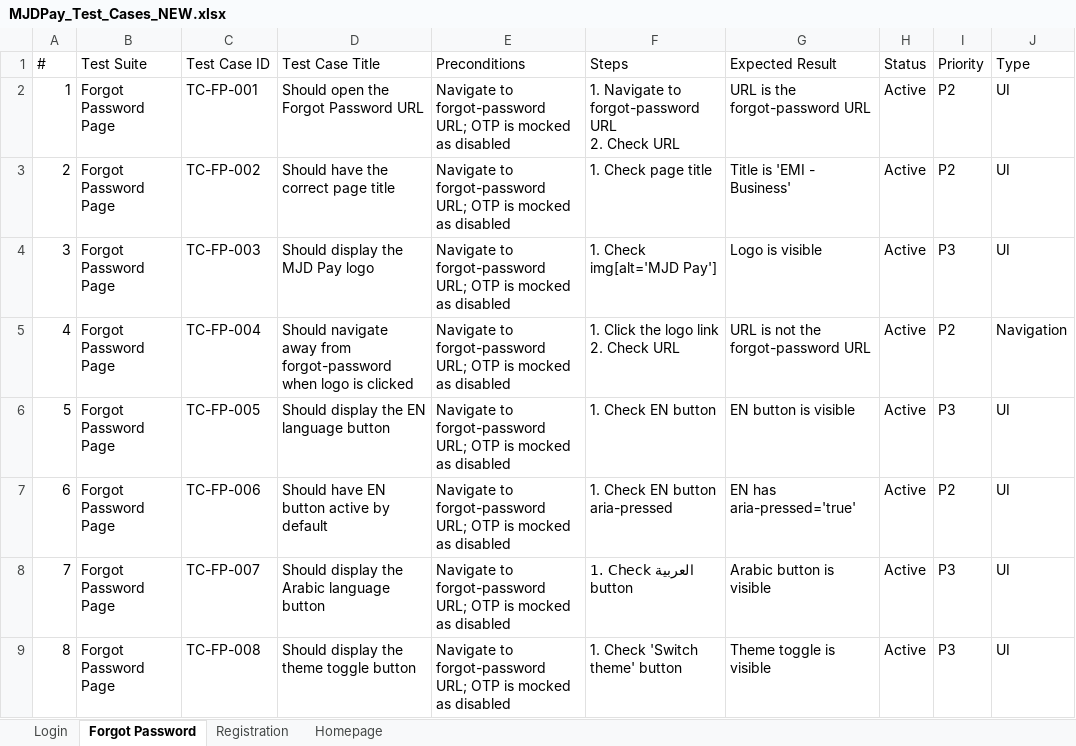
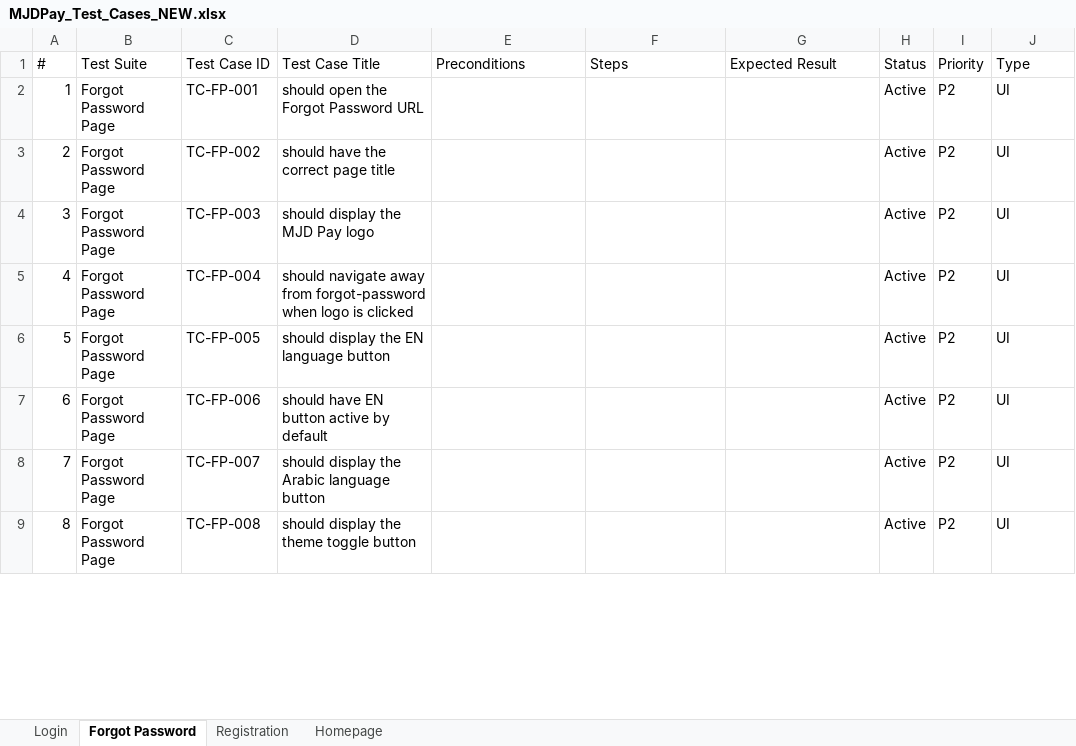
Before and after one commit to shamdan-26/MJDPay-UAT, an Excel workbook: MJDPay_Test_Cases_NEW.xlsx, sheet Forgot Password, drawn as a sheet; only a part is shown; values as stored, in another font and other column widths than the file's, no cell formats; ↵ is a line break in a cell; the diff covers the shown part only; the diff names each change by its address in the sheet, - before the commit and + after, or states it on an @@ line.

```diff
--- a/MJDPay_Test_Cases_NEW.xlsx (sheet Forgot Password)
+++ b/MJDPay_Test_Cases_NEW.xlsx (sheet Forgot Password)
-D2 (Test Case Title): Should open the Forgot Password URL
+D2 (Test Case Title): should open the Forgot Password URL
-E2:E9 (Preconditions): Navigate to forgot-password URL; OTP is mocked as disabled
+E2:E9 (Preconditions): (empty)
-F2 (Steps): 1. Navigate to forgot-password URL ↵ 2. Check URL
+F2 (Steps): (empty)
-G2 (Expected Result): URL is the forgot-password URL
+G2 (Expected Result): (empty)
-D3 (Test Case Title): Should have the correct page title
+D3 (Test Case Title): should have the correct page title
-F3 (Steps): 1. Check page title
+F3 (Steps): (empty)
-G3 (Expected Result): Title is 'EMI - Business'
+G3 (Expected Result): (empty)
-D4 (Test Case Title): Should display the MJD Pay logo
+D4 (Test Case Title): should display the MJD Pay logo
-F4 (Steps): 1. Check img[alt='MJD Pay']
+F4 (Steps): (empty)
-G4 (Expected Result): Logo is visible
+G4 (Expected Result): (empty)
-I4 (Priority): P3
+I4 (Priority): P2
-D5 (Test Case Title): Should navigate away…
+D5 (Test Case Title): should navigate away…
-F5 (Steps): 1. Click the logo link ↵ 2. Check URL
+F5 (Steps): (empty)
-G5 (Expected Result): URL is not the forgot-password URL
+G5 (Expected Result): (empty)
-J5 (Type): Navigation
+J5 (Type): UI
-D6 (Test Case Title): Should display the EN language button
+D6 (Test Case Title): should display the EN language button
-F6 (Steps): 1. Check EN button
+F6 (Steps): (empty)
-G6 (Expected Result): EN button is visible
+G6 (Expected Result): (empty)
-I6 (Priority): P3
+I6 (Priority): P2
-D7 (Test Case Title): Should have EN button active by default
+D7 (Test Case Title): should have EN button active by default
-F7 (Steps): 1. Check EN button aria-pressed
+F7 (Steps): (empty)
-G7 (Expected Result): EN has aria-pressed='true'
+G7 (Expected Result): (empty)
-D8 (Test Case Title): Should display the Arabic language button
+D8 (Test Case Title): should display the Arabic language button
-F8 (Steps): 1. Check العربية button
+F8 (Steps): (empty)
-G8 (Expected Result): Arabic button is visible
+G8 (Expected Result): (empty)
-I8:I9 (Priority): P3
+I8:I9 (Priority): P2
-D9 (Test Case Title): Should display the theme toggle button
+D9 (Test Case Title): should display the theme toggle button
-F9 (Steps): 1. Check 'Switch theme' button
+F9 (Steps): (empty)
-G9 (Expected Result): Theme toggle is visible
+G9 (Expected Result): (empty)
```
Also changed, not shown: 519 edited cells elsewhere in this sheet, sheet Registration, sheet Login, sheet Homepage, cell formats, hidden cells.
